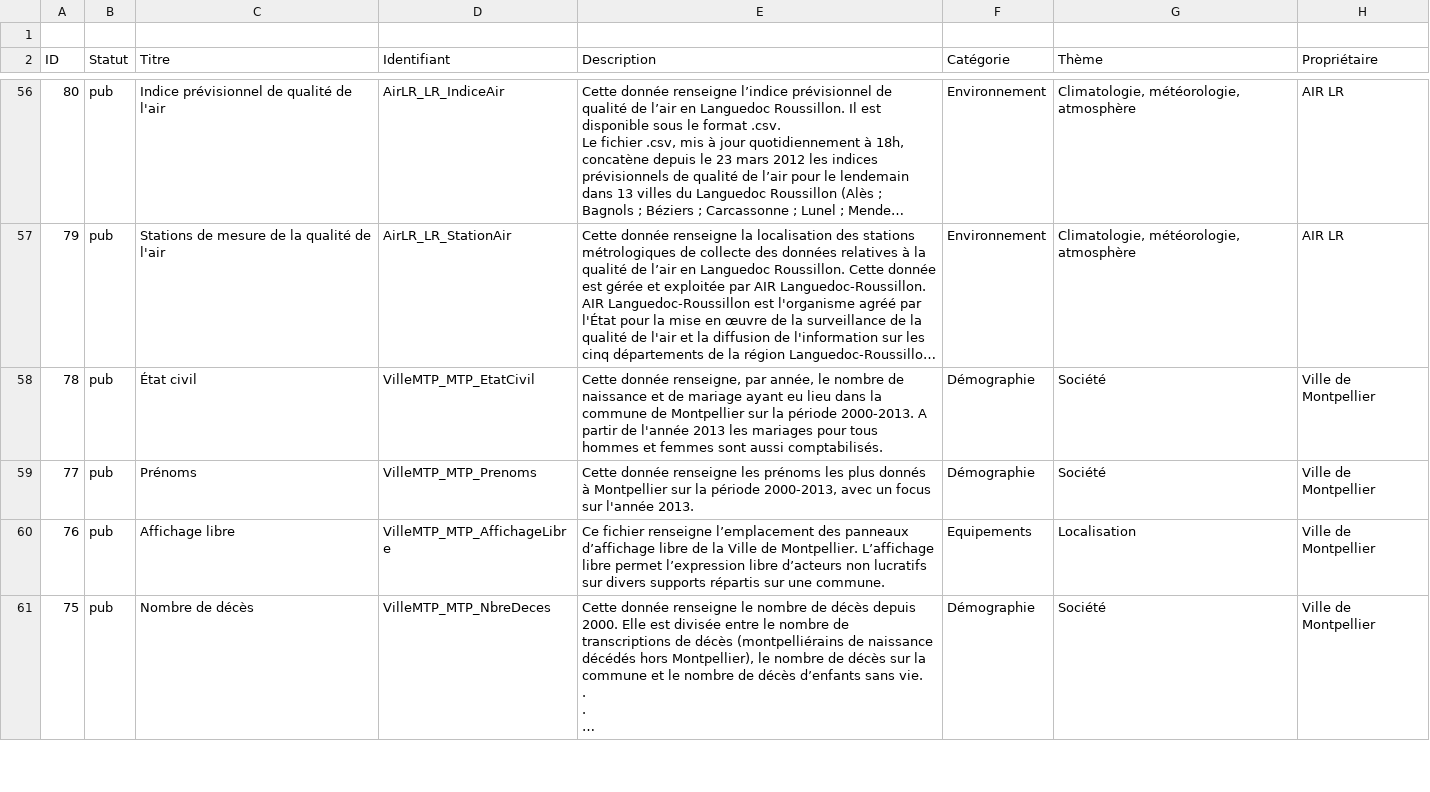
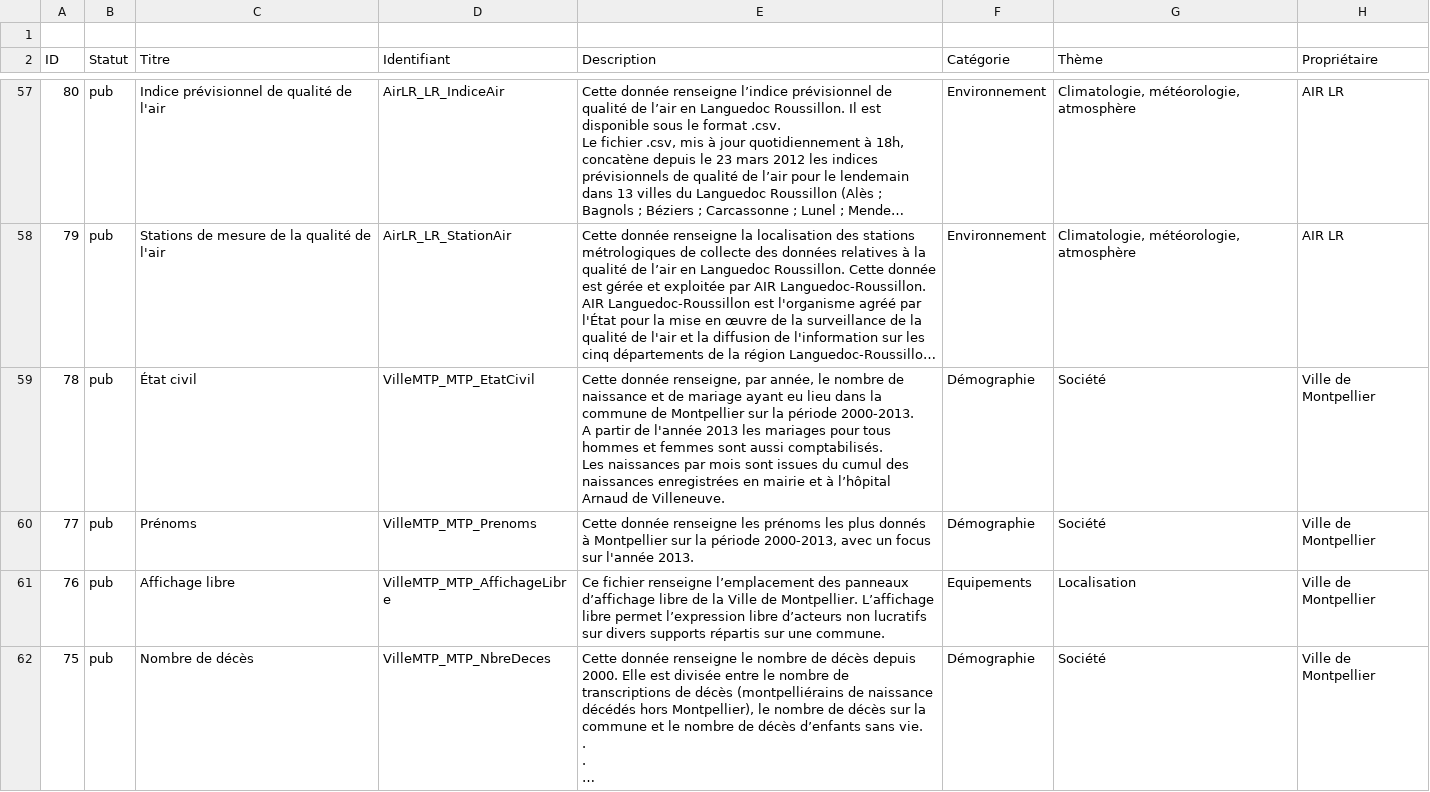
Before and after one commit to jimmy1708/Opendata, a CSV file: VilleMTP_MTP_Opendata/VilleMTP_MTP_Opendata.csv, drawn as a sheet; only a part is shown, gaps mark what is left out; long unchanged cells end in …; addresses are those after the commit; ↵ is a line break in a cell; the diff covers the shown part only; the diff names each change by its address in the sheet, - before the commit and + after, or states it on an @@ line.

```diff
--- a/VilleMTP_MTP_Opendata/VilleMTP_MTP_Opendata.csv
+++ b/VilleMTP_MTP_Opendata/VilleMTP_MTP_Opendata.csv
-E59 (Description): …aussi comptabilisés.
+E59 (Description): …aussi comptabilisés. ↵ Les naissances par mois sont issues du cumul des naissances enregistrées en mairie et à l’hôpital Arnaud de Villeneuve.
```
Also changed, not shown: 1 added row and 13 edited cells elsewhere in this file, VilleMTP_MTP_ETP/VilleMTP_MTP_ETP.csv, 23 other files.
